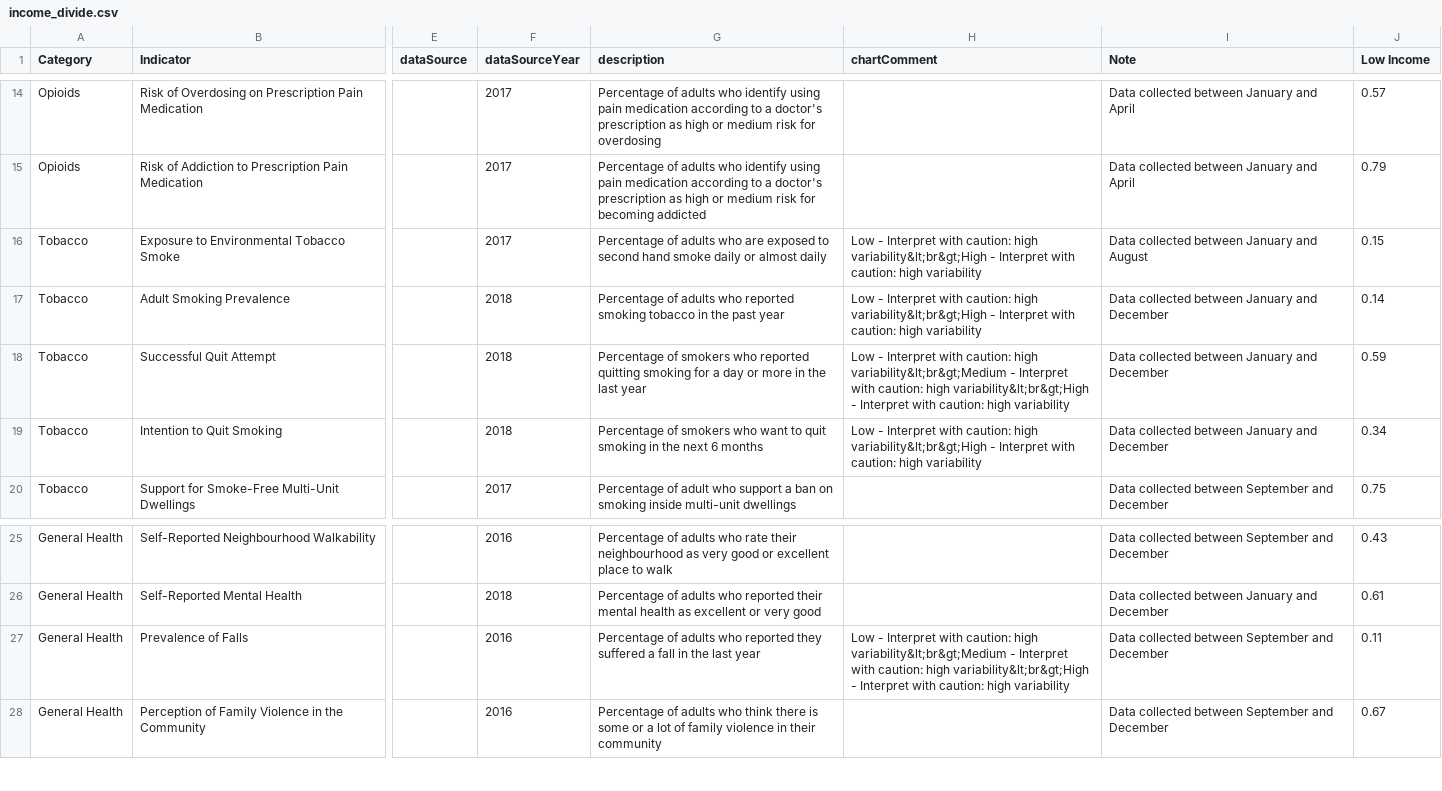
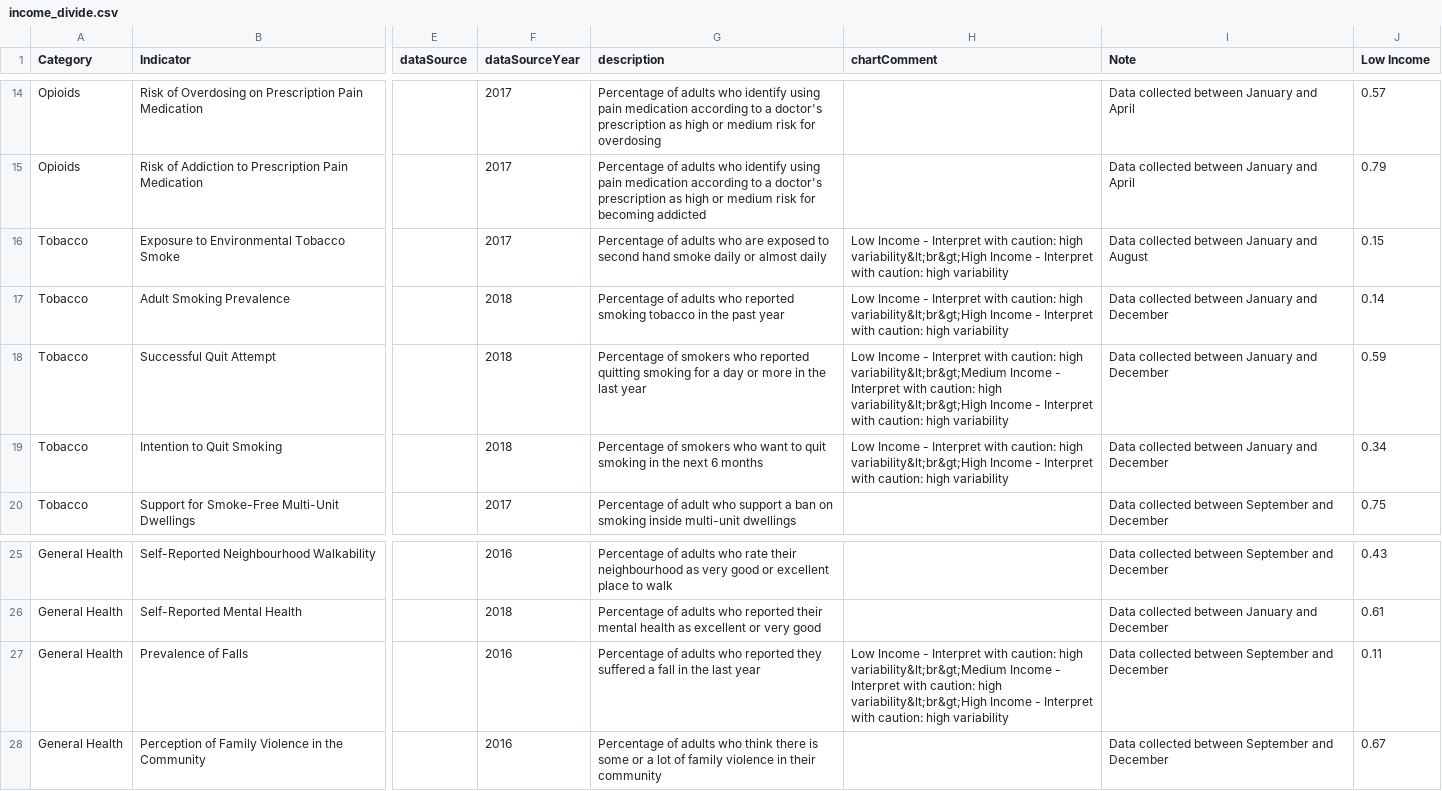
Before and after one commit to DurhamRegionHARP/RRFSS-data-explorer, a CSV file: _data/income_divide.csv, drawn as a sheet; only a part is shown, gaps mark what is left out; the diff names each change by its address in the sheet, - before the commit and + after, or states it on an @@ line.

Commit message:
Fix a typo in the data notes

```diff
--- a/_data/income_divide.csv
+++ b/_data/income_divide.csv
-H16:H17 (chartComment): Low - Interpret with caution: high variability&lt;br&gt;High - Interpret…
+H16:H17 (chartComment): Low Income - Interpret with caution: high variability&lt;br&gt;High Income - Interpret…
-H18 (chartComment): Low - Interpret with caution: high variability&lt;br&gt;Medium - Interpret with caution: high variability&lt;br&gt;High - Interpret…
+H18 (chartComment): Low Income - Interpret with caution: high variability&lt;br&gt;Medium Income - Interpret with caution: high variability&lt;br&gt;High Income - Interpret…
-H19 (chartComment): Low - Interpret with caution: high variability&lt;br&gt;High - Interpret…
+H19 (chartComment): Low Income - Interpret with caution: high variability&lt;br&gt;High Income - Interpret…
-H27 (chartComment): Low - Interpret with caution: high variability&lt;br&gt;Medium - Interpret with caution: high variability&lt;br&gt;High - Interpret…
+H27 (chartComment): Low Income - Interpret with caution: high variability&lt;br&gt;Medium Income - Interpret with caution: high variability&lt;br&gt;High Income - Interpret…
```
